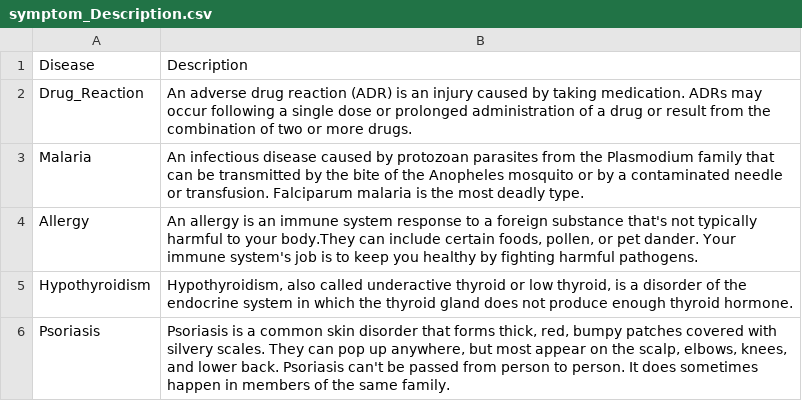
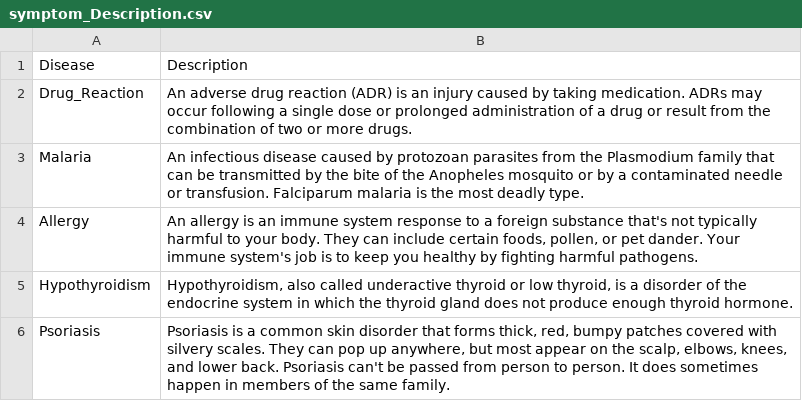
Before and after one commit to TheBlueZayn/Disease-Symptom-Prediction, a CSV file: symptom_Description.csv, drawn as a sheet; only a part is shown.

```diff
--- a/symptom_Description.csv
+++ b/symptom_Description.csv
@@ -3,3 +3,3 @@ Drug_Reaction,An adverse drug reaction (ADR) is an injury caused by taking medic
 Malaria,An infectious disease caused by protozoan parasites from the Plasmodium family that can be transmitted by the bite of the Anopheles mosquito or by a contaminated needle or transfusion. Falciparum malaria is the most deadly type.
-Allergy,"An allergy is an immune system response to a foreign substance that's not typically harmful to your body.They can include certain foods, pollen, or pet dander. Your immune system's job is to keep you healthy by fighting harmful pathogens."
+Allergy,"An allergy is an immune system response to a foreign substance that's not typically harmful to your body. They can include certain foods, pollen, or pet dander. Your immune system's job is to keep you healthy by fighting harmful pathogens."
 Hypothyroidism,"Hypothyroidism, also called underactive thyroid or low thyroid, is a disorder of the endocrine system in which the thyroid gland does not produce enough thyroid hormone."
```
Also changed, not shown: 1 other file.
